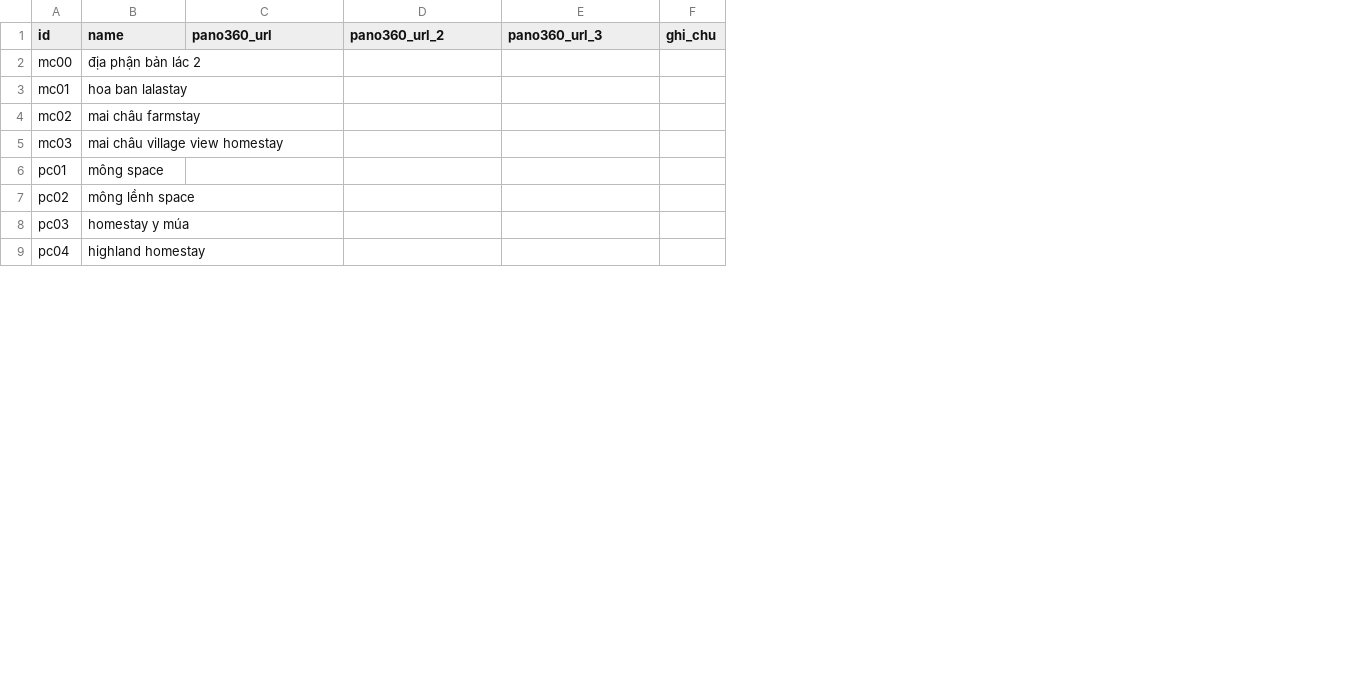
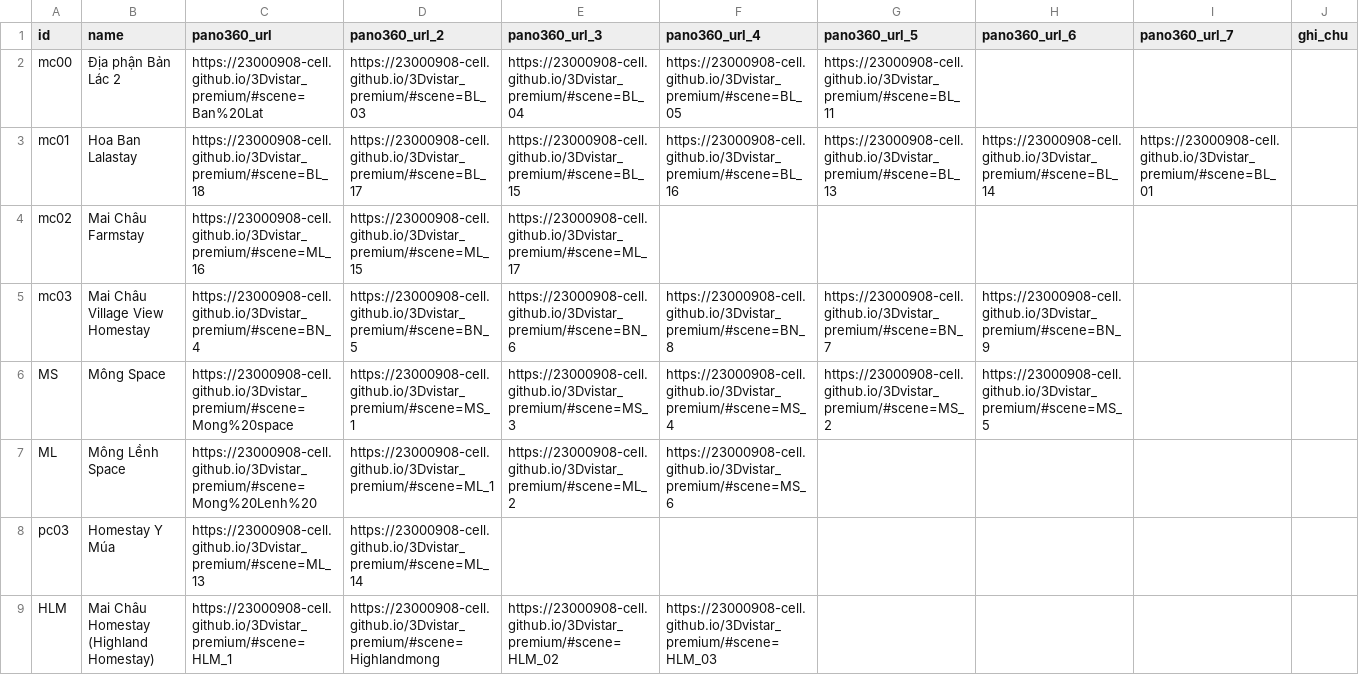
Before and after one commit to gautle/nckh2026, a CSV file: data/pano360_mapping_template.csv, drawn as a sheet; only a part is shown; removed rows and columns are numbered as before the commit, all else as after; the diff covers the shown part only; the diff names each change by its address in the sheet, - before the commit and + after, or states it on an @@ line.

```diff
--- a/data/pano360_mapping_template.csv
+++ b/data/pano360_mapping_template.csv
+column F (pano360_url_4), rows 2-5: https://23000908-cell.github.io/3Dvistar_premium/#scene=BL_05 | https://23000908-cell.github.io/3Dvistar_premium/#scene=BL_16 |  | https://23000908-cell.github.io/3Dvistar_premium/#scene=BN_8
+column G (pano360_url_5), rows 2-5: https://23000908-cell.github.io/3Dvistar_premium/#scene=BL_11 | https://23000908-cell.github.io/3Dvistar_premium/#scene=BL_13 |  | https://23000908-cell.github.io/3Dvistar_premium/#scene=BN_7
+column H (pano360_url_6), rows 3-5: https://23000908-cell.github.io/3Dvistar_premium/#scene=BL_14 |  | https://23000908-cell.github.io/3Dvistar_premium/#scene=BN_9
+column I (pano360_url_7), row 3: https://23000908-cell.github.io/3Dvistar_premium/#scene=BL_01
-B2 (name): địa phận bản lác 2
+B2 (name): Địa phận Bản Lác 2
-C2 (pano360_url): (empty)
+C2 (pano360_url): https://23000908-cell.github.io/3Dvistar_premium/#scene=Ban%20Lat
-D2 (pano360_url_2): (empty)
+D2 (pano360_url_2): https://23000908-cell.github.io/3Dvistar_premium/#scene=BL_03
-E2 (pano360_url_3): (empty)
+E2 (pano360_url_3): https://23000908-cell.github.io/3Dvistar_premium/#scene=BL_04
-B3 (name): hoa ban lalastay
+B3 (name): Hoa Ban Lalastay
-C3 (pano360_url): (empty)
+C3 (pano360_url): https://23000908-cell.github.io/3Dvistar_premium/#scene=BL_18
-D3 (pano360_url_2): (empty)
+D3 (pano360_url_2): https://23000908-cell.github.io/3Dvistar_premium/#scene=BL_17
-E3 (pano360_url_3): (empty)
+E3 (pano360_url_3): https://23000908-cell.github.io/3Dvistar_premium/#scene=BL_15
-B4 (name): mai châu farmstay
+B4 (name): Mai Châu Farmstay
-C4 (pano360_url): (empty)
+C4 (pano360_url): https://23000908-cell.github.io/3Dvistar_premium/#scene=ML_16
-D4 (pano360_url_2): (empty)
+D4 (pano360_url_2): https://23000908-cell.github.io/3Dvistar_premium/#scene=ML_15
-E4 (pano360_url_3): (empty)
+E4 (pano360_url_3): https://23000908-cell.github.io/3Dvistar_premium/#scene=ML_17
-B5 (name): mai châu village view homestay
+B5 (name): Mai Châu Village View Homestay
-C5 (pano360_url): (empty)
+C5 (pano360_url): https://23000908-cell.github.io/3Dvistar_premium/#scene=BN_4
-D5 (pano360_url_2): (empty)
+D5 (pano360_url_2): https://23000908-cell.github.io/3Dvistar_premium/#scene=BN_5
-E5 (pano360_url_3): (empty)
+E5 (pano360_url_3): https://23000908-cell.github.io/3Dvistar_premium/#scene=BN_6
-row 6: pc01 | mông space
-row 7: pc02 | mông lềnh space
+row 6: MS | Mông Space | https://23000908-cell.github.io/3Dvistar_premium/#scene=Mong%20space | https://23000908-cell.github.io/3Dvistar_premium/#scene=MS_1 | https://23000908-cell.github.io/3Dvistar_premium/#scene=MS_3 | https://23000908-cell.github.io/3Dvistar_premium/#scene=MS_4 | https://23000908-cell.github.io/3Dvistar_premium/#scene=MS_2 | https://23000908-cell.github.io/3Dvistar_premium/#scene=MS_5
+row 7: ML | Mông Lềnh Space | https://23000908-cell.github.io/3Dvistar_premium/#scene=Mong%20Lenh%20 | https://23000908-cell.github.io/3Dvistar_premium/#scene=ML_1 | https://23000908-cell.github.io/3Dvistar_premium/#scene=ML_2 | https://23000908-cell.github.io/3Dvistar_premium/#scene=MS_6
-B8 (name): homestay y múa
+B8 (name): Homestay Y Múa
-C8 (pano360_url): (empty)
+C8 (pano360_url): https://23000908-cell.github.io/3Dvistar_premium/#scene=ML_13
-D8 (pano360_url_2): (empty)
+D8 (pano360_url_2): https://23000908-cell.github.io/3Dvistar_premium/#scene=ML_14
-row 9: pc04 | highland homestay
+row 9: HLM | Mai Châu Homestay (Highland Homestay) | https://23000908-cell.github.io/3Dvistar_premium/#scene=HLM_1 | https://23000908-cell.github.io/3Dvistar_premium/#scene=Highlandmong | https://23000908-cell.github.io/3Dvistar_premium/#scene=HLM_02 | https://23000908-cell.github.io/3Dvistar_premium/#scene=HLM_03
```
Also changed, not shown: 3 added rows and 9 edited cells elsewhere in this file, data/dữ liệu điểm - mau_google_sheet_places_template.csv, data/pano360_scene_mapping_template.csv, 7 other files.
